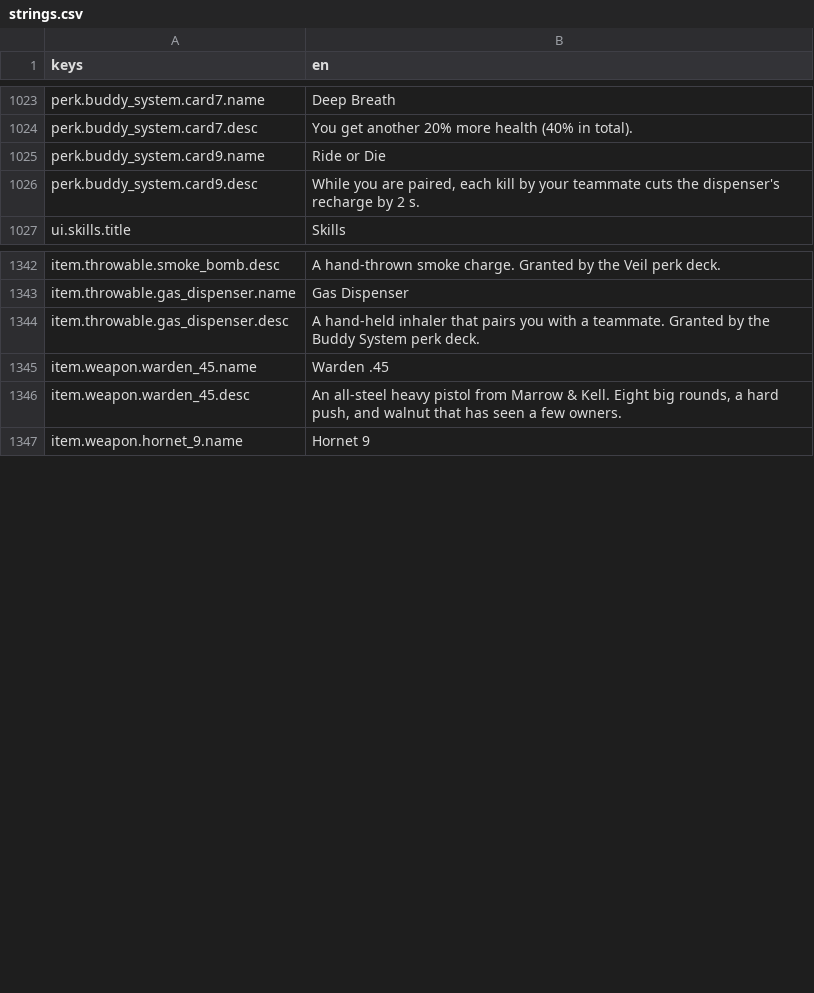
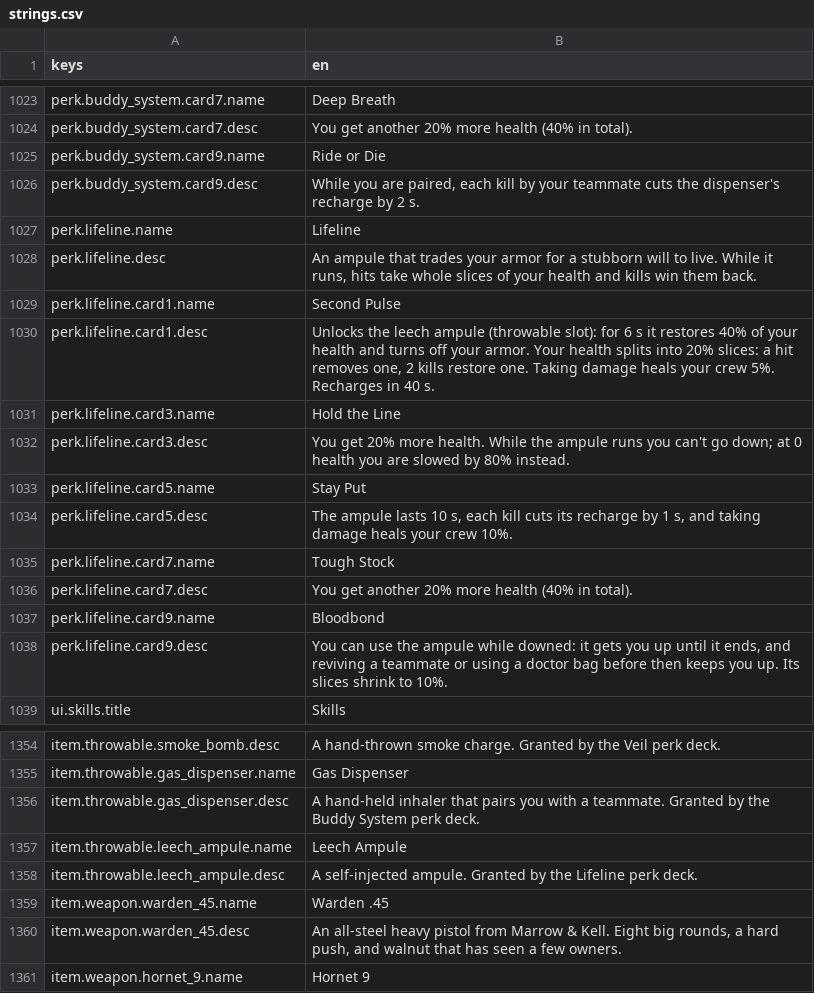
Before and after one commit to LeviticusFigglebottom/Claude-N-Capers, a CSV file: game/content/data/strings/strings.csv, drawn as a sheet; only a part is shown, gaps mark what is left out; the diff names each change by its address in the sheet, - before the commit and + after, or states it on an @@ line.

```diff
--- a/game/content/data/strings/strings.csv
+++ b/game/content/data/strings/strings.csv
+row 1027: perk.lifeline.name | Lifeline
+row 1028: perk.lifeline.desc | An ampule that trades your armor for a stubborn will to live. While it runs, hits take whole slices of your health and kills win them back.
+row 1029: perk.lifeline.card1.name | Second Pulse
+row 1030: perk.lifeline.card1.desc | Unlocks the leech ampule (throwable slot): for 6 s it restores 40% of your health and turns off your armor. Your health splits into 20% slices: a hit removes one, 2 kills restore one. Taking damage heals your crew 5%. Recharges in 40 s.
+row 1031: perk.lifeline.card3.name | Hold the Line
+row 1032: perk.lifeline.card3.desc | You get 20% more health. While the ampule runs you can't go down; at 0 health you are slowed by 80% instead.
+row 1033: perk.lifeline.card5.name | Stay Put
+row 1034: perk.lifeline.card5.desc | The ampule lasts 10 s, each kill cuts its recharge by 1 s, and taking damage heals your crew 10%.
+row 1035: perk.lifeline.card7.name | Tough Stock
+row 1036: perk.lifeline.card7.desc | You get another 20% more health (40% in total).
+row 1037: perk.lifeline.card9.name | Bloodbond
+row 1038: perk.lifeline.card9.desc | You can use the ampule while downed: it gets you up until it ends, and reviving a teammate or using a doctor bag before then keeps you up. Its slices shrink to 10%.
+row 1357: item.throwable.leech_ampule.name | Leech Ampule
+row 1358: item.throwable.leech_ampule.desc | A self-injected ampule. Granted by the Lifeline perk deck.
```
Also changed, not shown: 10 other files.
